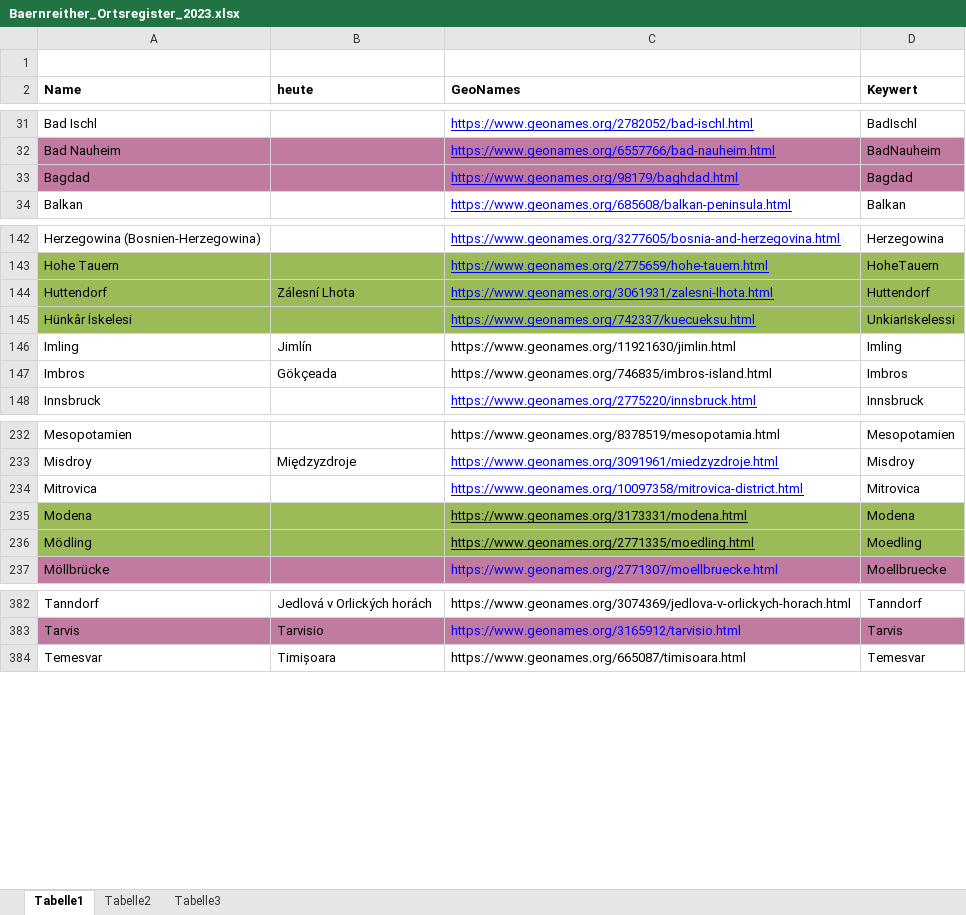
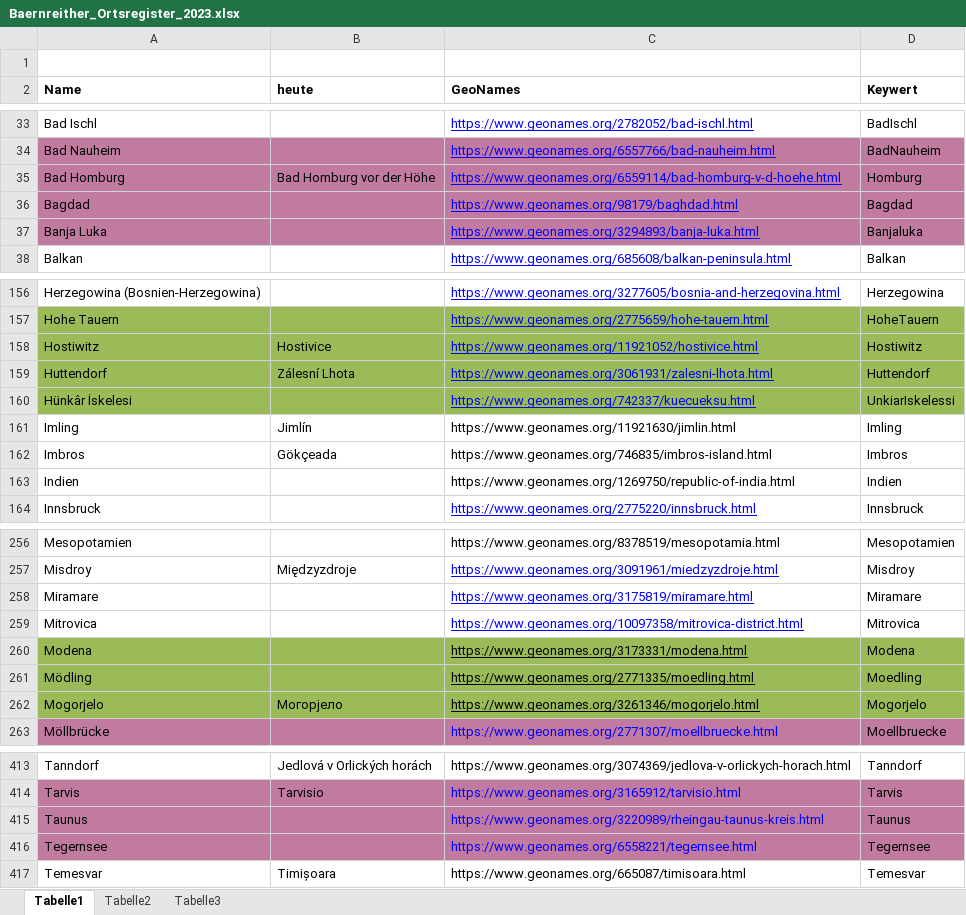
Before and after one commit to KfNGOe/baernreither-data, an Excel workbook: data/xlsx/Baernreither_Ortsregister_2023.xlsx, sheet Tabelle1, drawn as a sheet; only a part is shown, gaps mark what is left out; values as stored, in another font and other column widths than the file's, no borders; table styles not drawn; the diff covers the shown part only; the diff names each change by its address in the sheet, - before the commit and + after, or states it on an @@ line.

```diff
--- a/data/xlsx/Baernreither_Ortsregister_2023.xlsx (sheet Tabelle1)
+++ b/data/xlsx/Baernreither_Ortsregister_2023.xlsx (sheet Tabelle1)
+row 35: Bad Homburg | Bad Homburg vor der Höhe | https://www.geonames.org/6559114/bad-homburg-v-d-hoehe.html | Homburg
+row 37: Banja Luka |  | https://www.geonames.org/3294893/banja-luka.html | Banjaluka
+row 158: Hostiwitz | Hostivice | https://www.geonames.org/11921052/hostivice.html | Hostiwitz
+row 163: Indien |  | https://www.geonames.org/1269750/republic-of-india.html | Indien
+row 258: Miramare |  | https://www.geonames.org/3175819/miramare.html | Miramare
+row 262: Mogorjelo | Могорјело | https://www.geonames.org/3261346/mogorjelo.html | Mogorjelo
+row 415: Taunus |  | https://www.geonames.org/3220989/rheingau-taunus-kreis.html | Taunus
+row 416: Tegernsee |  | https://www.geonames.org/6558221/tegernsee.html | Tegernsee
```
Also changed, not shown: 30 added rows elsewhere in this sheet, 1 other file.
